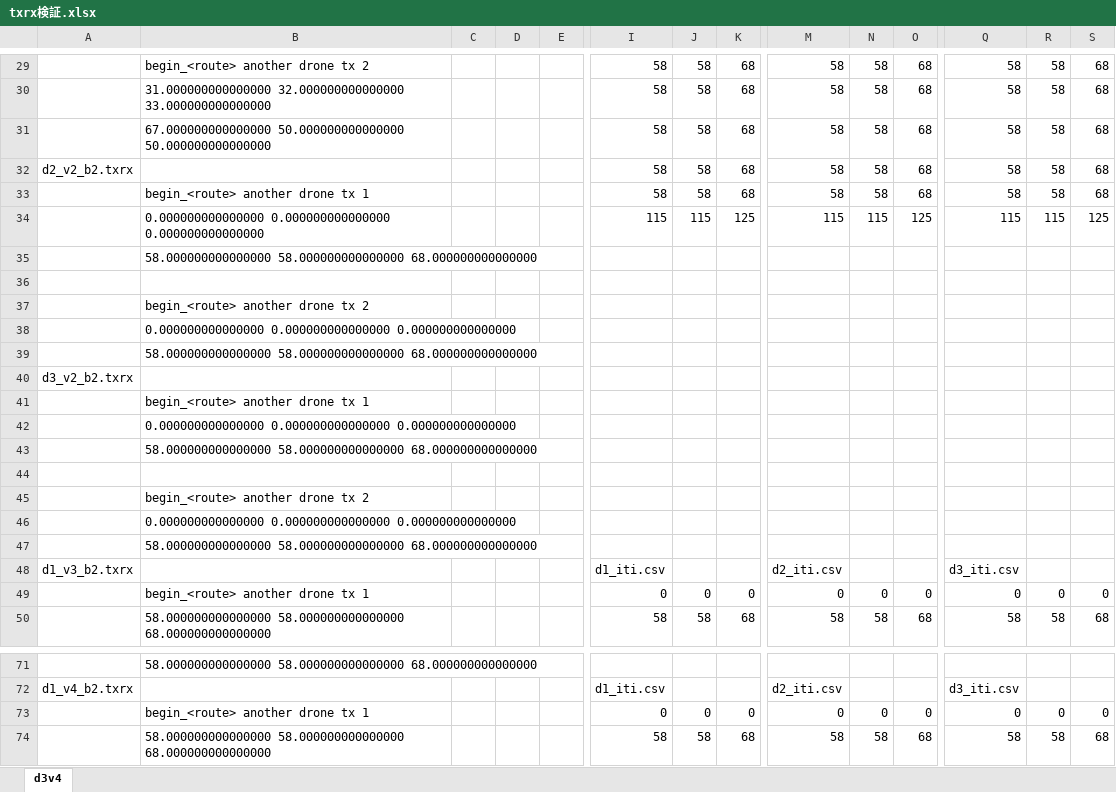
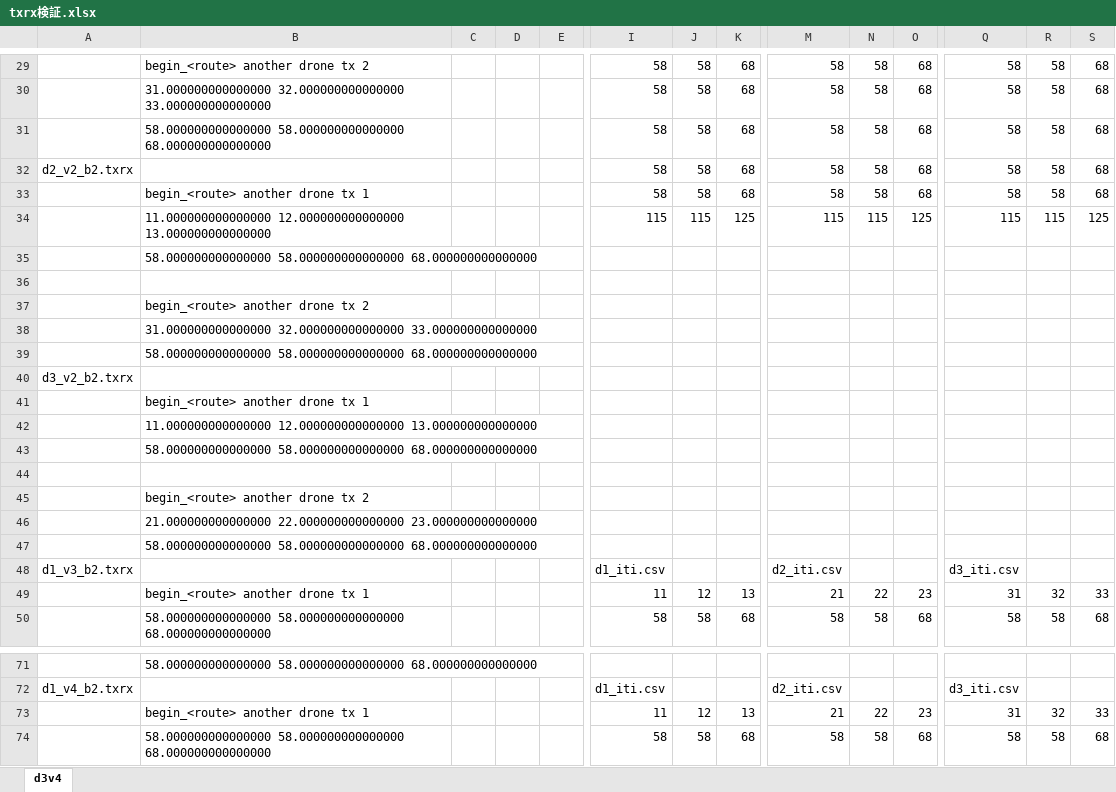
Before and after one commit to x-310/Circling-Drones, an Excel workbook: Work/台数テスト/txrx検証.xlsx, sheet d3v4, drawn as a sheet; only a part is shown, gaps mark what is left out; values as stored, in another font and other column widths than the file's, no borders; removed rows and columns are numbered as before the commit, all else as after; rows hold the shown columns only; the diff covers the shown part only; the diff names each change by its address in the sheet, - before the commit and + after, or states it on an @@ line.

```diff
--- a/Work/台数テスト/txrx検証.xlsx (sheet d3v4)
+++ b/Work/台数テスト/txrx検証.xlsx (sheet d3v4)
-B31: 67.000000000000000 50.000000000000000 50.000000000000000
+B31: 58.000000000000000 58.000000000000000 68.000000000000000
-B34: 0.000000000000000 0.000000000000000 0.000000000000000
+B34: 11.000000000000000 12.000000000000000 13.000000000000000
-B38: 0.000000000000000 0.000000000000000 0.000000000000000
+B38: 31.000000000000000 32.000000000000000 33.000000000000000
-B42: 0.000000000000000 0.000000000000000 0.000000000000000
+B42: 11.000000000000000 12.000000000000000 13.000000000000000
-B46: 0.000000000000000 0.000000000000000 0.000000000000000
+B46: 21.000000000000000 22.000000000000000 23.000000000000000
-row 49:  | begin_<route> another drone tx 1 |  |  |  | 0 | 0 | 0 | 0 | 0 | 0 | 0 | 0 | 0
+row 49:  | begin_<route> another drone tx 1 |  |  |  | 11 | 12 | 13 | 21 | 22 | 23 | 31 | 32 | 33
-row 73:  | begin_<route> another drone tx 1 |  |  |  | 0 | 0 | 0 | 0 | 0 | 0 | 0 | 0 | 0
+row 73:  | begin_<route> another drone tx 1 |  |  |  | 11 | 12 | 13 | 21 | 22 | 23 | 31 | 32 | 33
```
Also changed, not shown: 2 added rows, 2 removed rows and 13 edited cells elsewhere in this sheet.
